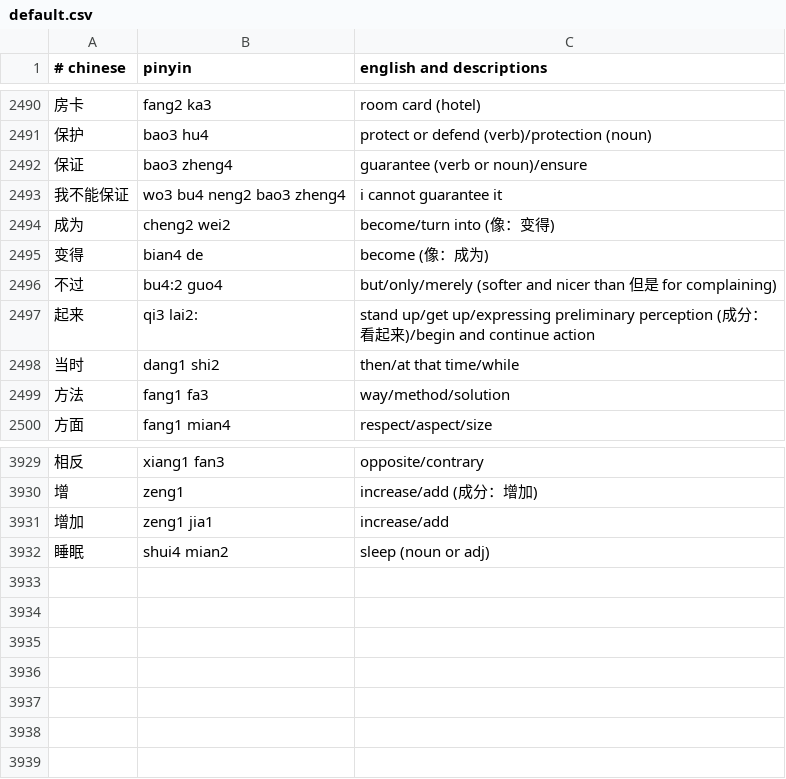
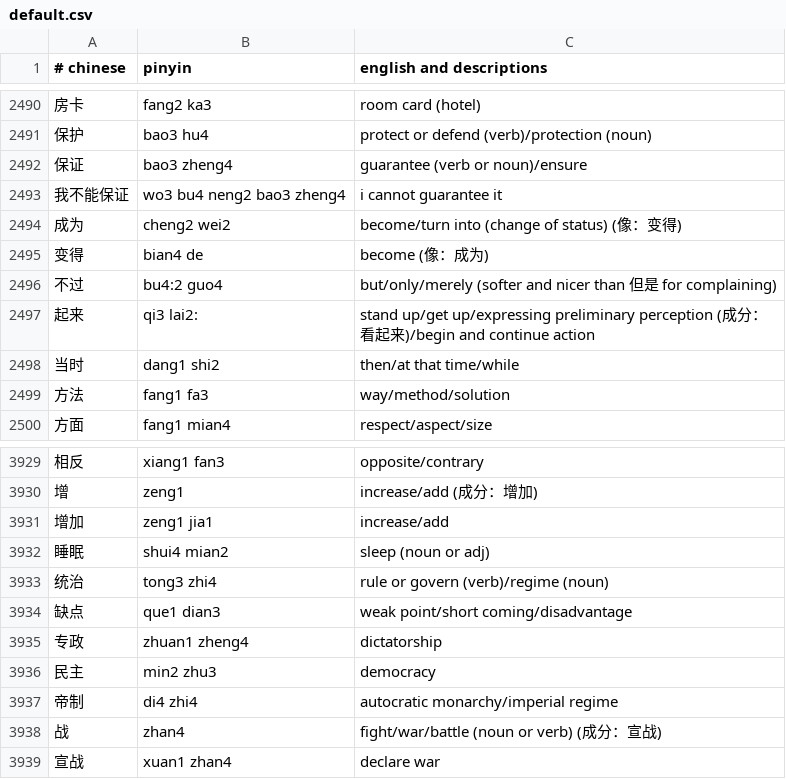
Before and after one commit to nickrusso42518/zhong, a CSV file: inputs/default.csv, drawn as a sheet; only a part is shown, gaps mark what is left out.

Commit message:
words [ci skip]

```diff
--- a/inputs/default.csv
+++ b/inputs/default.csv
@@ -2493,3 +2493,3 @@
 我不能保证,wo3 bu4 neng2 bao3 zheng4,i cannot guarantee it
-成为,cheng2 wei2,become/turn into (像：变得)
+成为,cheng2 wei2,become/turn into (change of status) (像：变得)
 变得,bian4 de,become (像：成为)
@@ -3932 +3932,8 @@
 睡眠,shui4 mian2,sleep (noun or adj)
+统治,tong3 zhi4,rule or govern (verb)/regime (noun)
+缺点,que1 dian3,weak point/short coming/disadvantage
+专政,zhuan1 zheng4,dictatorship
+民主,min2 zhu3,democracy
+帝制,di4 zhi4,autocratic monarchy/imperial regime
+战,zhan4,fight/war/battle (noun or verb) (成分：宣战)
+宣战,xuan1 zhan4,declare war
```
